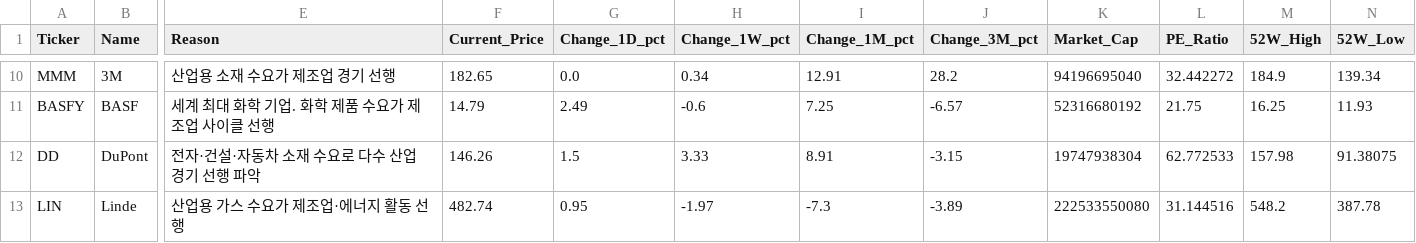
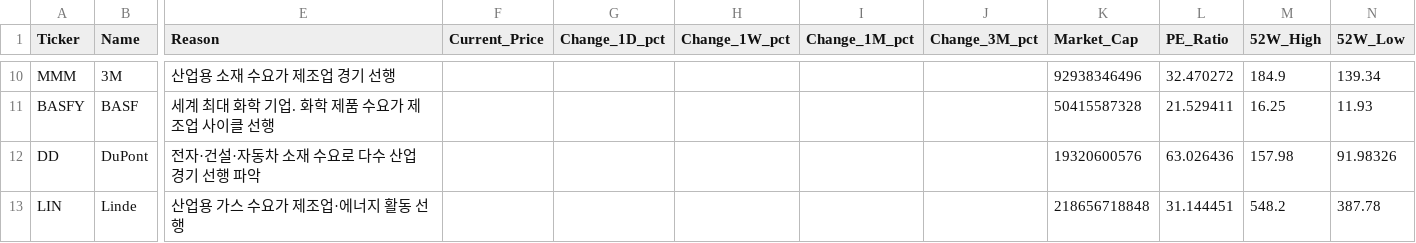
Before and after one commit to d-won/MacroEcon, a CSV file: data/summary_latest.csv, drawn as a sheet; only a part is shown, gaps mark what is left out; the diff covers the shown part only; the diff names each change by its address in the sheet, - before the commit and + after, or states it on an @@ line.

```diff
--- a/data/summary_latest.csv
+++ b/data/summary_latest.csv
-F10 (Current_Price): 182.65
+F10 (Current_Price): (empty)
-G10 (Change_1D_pct): 0.0
+G10 (Change_1D_pct): (empty)
-H10 (Change_1W_pct): 0.34
+H10 (Change_1W_pct): (empty)
-I10 (Change_1M_pct): 12.91
+I10 (Change_1M_pct): (empty)
-J10 (Change_3M_pct): 28.2
+J10 (Change_3M_pct): (empty)
-K10 (Market_Cap): 94196695040
+K10 (Market_Cap): 92938346496
-L10 (PE_Ratio): 32.442272
+L10 (PE_Ratio): 32.470272
-F11 (Current_Price): 14.79
+F11 (Current_Price): (empty)
-G11 (Change_1D_pct): 2.49
+G11 (Change_1D_pct): (empty)
-H11 (Change_1W_pct): -0.6
+H11 (Change_1W_pct): (empty)
-I11 (Change_1M_pct): 7.25
+I11 (Change_1M_pct): (empty)
-J11 (Change_3M_pct): -6.57
+J11 (Change_3M_pct): (empty)
-K11 (Market_Cap): 52316680192
+K11 (Market_Cap): 50415587328
-L11 (PE_Ratio): 21.75
+L11 (PE_Ratio): 21.529411
-F12 (Current_Price): 146.26
+F12 (Current_Price): (empty)
-G12 (Change_1D_pct): 1.5
+G12 (Change_1D_pct): (empty)
-H12 (Change_1W_pct): 3.33
+H12 (Change_1W_pct): (empty)
-I12 (Change_1M_pct): 8.91
+I12 (Change_1M_pct): (empty)
-J12 (Change_3M_pct): -3.15
+J12 (Change_3M_pct): (empty)
-K12 (Market_Cap): 19747938304
+K12 (Market_Cap): 19320600576
-L12 (PE_Ratio): 62.772533
+L12 (PE_Ratio): 63.026436
-N12 (52W_Low): 91.38075
+N12 (52W_Low): 91.98326
-F13 (Current_Price): 482.74
+F13 (Current_Price): (empty)
-G13 (Change_1D_pct): 0.95
+G13 (Change_1D_pct): (empty)
-H13 (Change_1W_pct): -1.97
+H13 (Change_1W_pct): (empty)
-I13 (Change_1M_pct): -7.3
+I13 (Change_1M_pct): (empty)
-J13 (Change_3M_pct): -3.89
+J13 (Change_3M_pct): (empty)
-K13 (Market_Cap): 222533550080
+K13 (Market_Cap): 218656718848
-L13 (PE_Ratio): 31.144516
+L13 (PE_Ratio): 31.144451
```
Also changed, not shown: 112 edited cells elsewhere in this file, data/prices_latest.csv, 2 other files.
